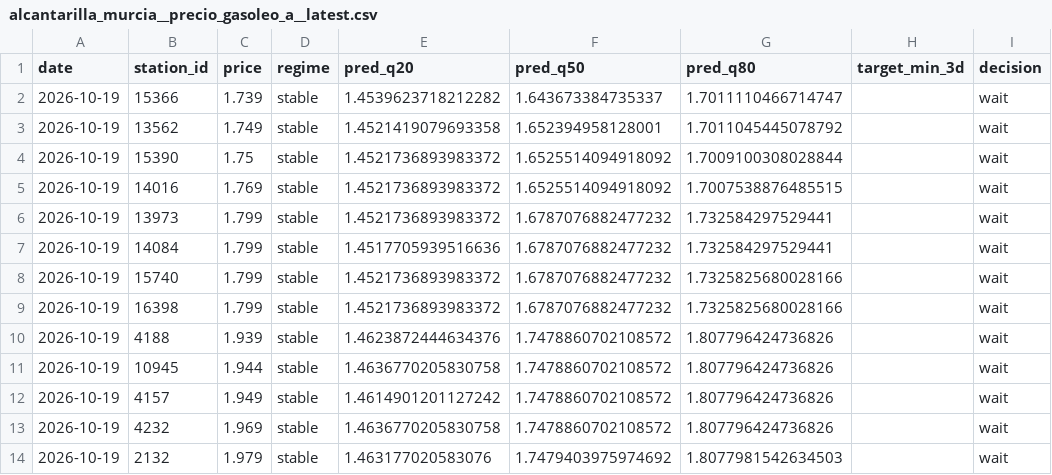
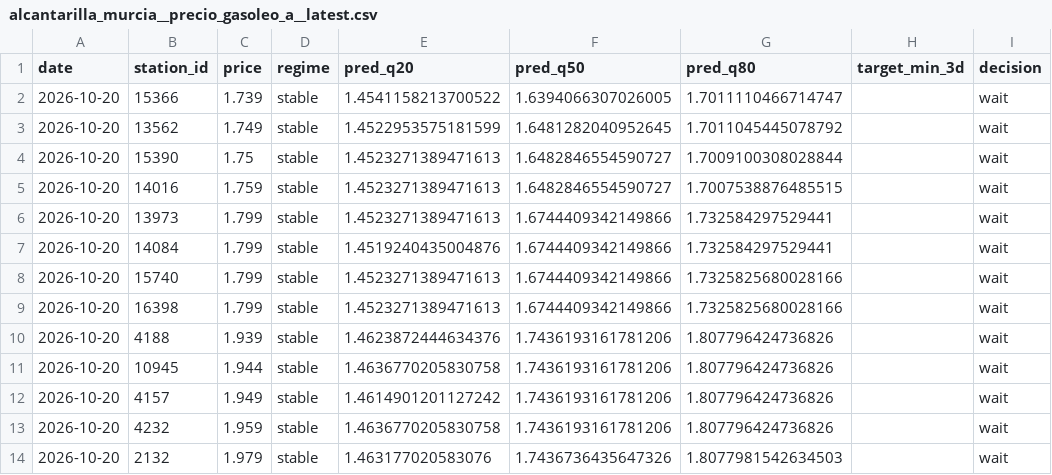
Before and after one commit to juanluserra/fuel-recommender-murcia, a CSV file: data/latest/alcantarilla_murcia__precio_gasoleo_a__latest.csv, drawn as a sheet; only a part is shown; the diff names each change by its address in the sheet, - before the commit and + after, or states it on an @@ line.

```diff
--- a/data/latest/alcantarilla_murcia__precio_gasoleo_a__latest.csv
+++ b/data/latest/alcantarilla_murcia__precio_gasoleo_a__latest.csv
-A2:A14 (date): 2026-10-19
+A2:A14 (date): 2026-10-20
-E2 (pred_q20): 1.4539623718212282
+E2 (pred_q20): 1.4541158213700522
-F2 (pred_q50): 1.643673384735337
+F2 (pred_q50): 1.6394066307026005
-E3 (pred_q20): 1.4521419079693358
+E3 (pred_q20): 1.4522953575181599
-F3 (pred_q50): 1.652394958128001
+F3 (pred_q50): 1.6481282040952645
-E4:E6 (pred_q20): 1.4521736893983372
+E4:E6 (pred_q20): 1.4523271389471613
-F4:F5 (pred_q50): 1.6525514094918092
+F4:F5 (pred_q50): 1.6482846554590727
-C5 (price): 1.769
+C5 (price): 1.759
-F6:F9 (pred_q50): 1.6787076882477232
+F6:F9 (pred_q50): 1.6744409342149866
-E7 (pred_q20): 1.4517705939516636
+E7 (pred_q20): 1.4519240435004876
-E8:E9 (pred_q20): 1.4521736893983372
+E8:E9 (pred_q20): 1.4523271389471613
-F10:F13 (pred_q50): 1.7478860702108572
+F10:F13 (pred_q50): 1.7436193161781206
-C13 (price): 1.969
+C13 (price): 1.959
-F14 (pred_q50): 1.7479403975974692
+F14 (pred_q50): 1.7436736435647326
```
Also changed, not shown: data/history/alcantarilla_murcia/fetch_log.csv, data/history/alcantarilla_murcia/stations.csv, 4 other files.
